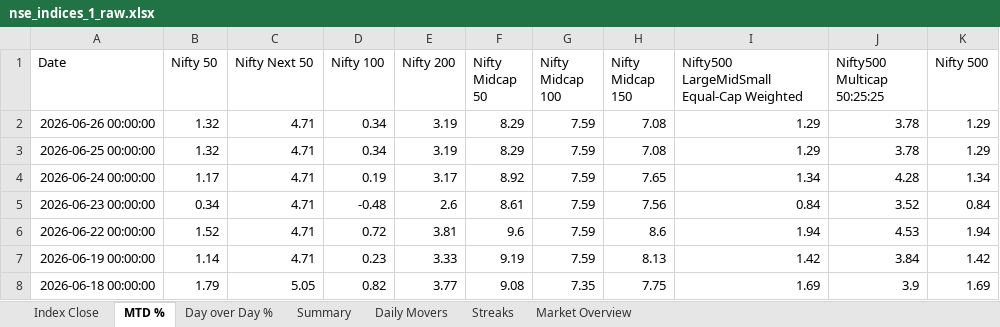
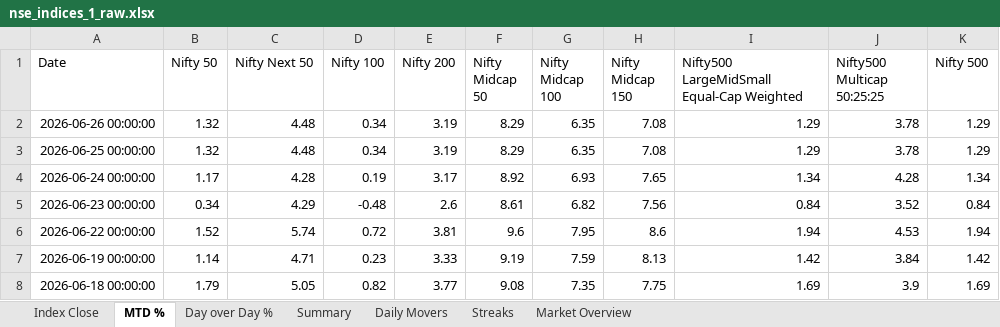
Before and after one commit to rahulshirke7951/nse.indices.a1, an Excel workbook: nse_indices_1_raw.xlsx, sheet MTD %, drawn as a sheet; only a part is shown; values as stored, in another font and other column widths than the file's, no borders; the diff names each change by its address in the sheet, - before the commit and + after, or states it on an @@ line.

```diff
--- a/nse_indices_1_raw.xlsx (sheet MTD %)
+++ b/nse_indices_1_raw.xlsx (sheet MTD %)
-C2:C3 (Nifty Next 50): 4.71
+C2:C3 (Nifty Next 50): 4.48
-G2:G3 (Nifty Midcap 100): 7.59
+G2:G3 (Nifty Midcap 100): 6.35
-C4 (Nifty Next 50): 4.71
+C4 (Nifty Next 50): 4.28
-G4 (Nifty Midcap 100): 7.59
+G4 (Nifty Midcap 100): 6.93
-C5 (Nifty Next 50): 4.71
+C5 (Nifty Next 50): 4.29
-G5 (Nifty Midcap 100): 7.59
+G5 (Nifty Midcap 100): 6.82
-C6 (Nifty Next 50): 4.71
+C6 (Nifty Next 50): 5.74
-G6 (Nifty Midcap 100): 7.59
+G6 (Nifty Midcap 100): 7.95
```
Also changed, not shown: sheet Index Close, sheet Day over Day %, sheet Daily Movers, sheet Summary, sheet Market Overview, nse_indices_1_dashboard.xlsx, 1 other file.
